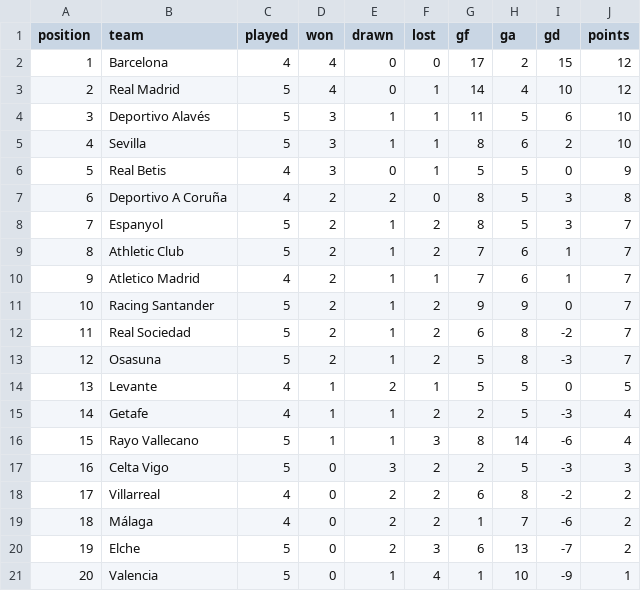
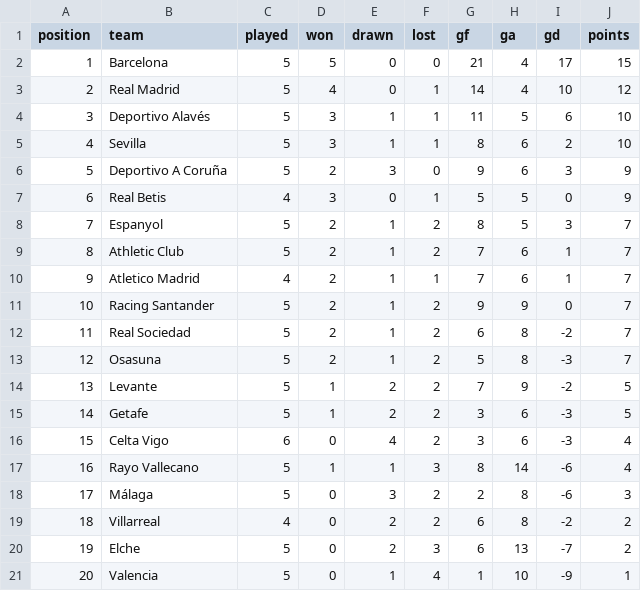
Before and after one commit to RShiri/XLALIGA, a CSV file: laliga_dashboard/database/standings.csv, drawn as a sheet; removed rows and columns are numbered as before the commit, all else as after; the diff names each change by its address in the sheet, - before the commit and + after, or states it on an @@ line.

```diff
--- a/laliga_dashboard/database/standings.csv
+++ b/laliga_dashboard/database/standings.csv
-C2 (played): 4
+C2 (played): 5
-D2 (won): 4
+D2 (won): 5
-G2 (gf): 17
+G2 (gf): 21
-H2 (ga): 2
+H2 (ga): 4
-I2 (gd): 15
+I2 (gd): 17
-J2 (points): 12
+J2 (points): 15
+row 6: 5 | Deportivo A Coruña | 5 | 2 | 3 | 0 | 9 | 6 | 3 | 9
@@ column A (position) renumbered between rows 7 and 19 @@
-row 7: 6 | Deportivo A Coruña | 4 | 2 | 2 | 0 | 8 | 5 | 3 | 8
-C14:C15 (played): 4
+C14:C15 (played): 5
-F14 (lost): 1
+F14 (lost): 2
-G14 (gf): 5
+G14 (gf): 7
-H14 (ga): 5
+H14 (ga): 9
-I14 (gd): 0
+I14 (gd): -2
-E15 (drawn): 1
+E15 (drawn): 2
-G15 (gf): 2
+G15 (gf): 3
-H15 (ga): 5
+H15 (ga): 6
-J15 (points): 4
+J15 (points): 5
+row 16: 15 | Celta Vigo | 6 | 0 | 4 | 2 | 3 | 6 | -3 | 4
-B18 (team): Celta Vigo
+B18 (team): Málaga
-H18 (ga): 5
+H18 (ga): 8
-I18 (gd): -3
+I18 (gd): -6
-row 19: 18 | Málaga | 4 | 0 | 2 | 2 | 1 | 7 | -6 | 2
```
Also changed, not shown: laliga_dashboard/database/player_match_stats.csv, laliga_dashboard/database/players.csv, 17 other files.
